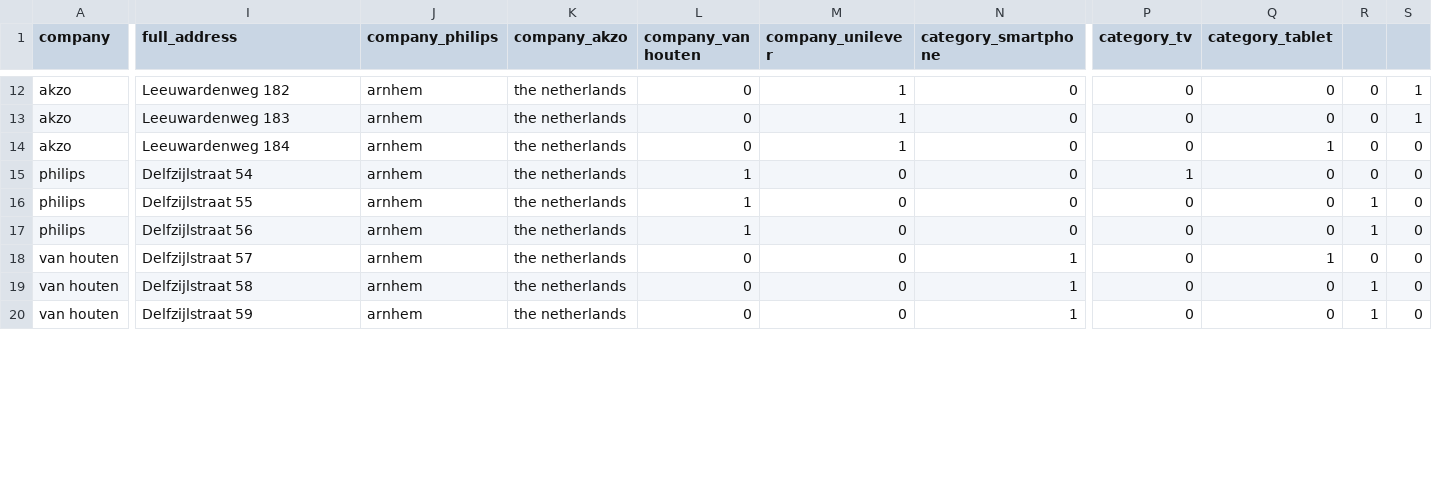
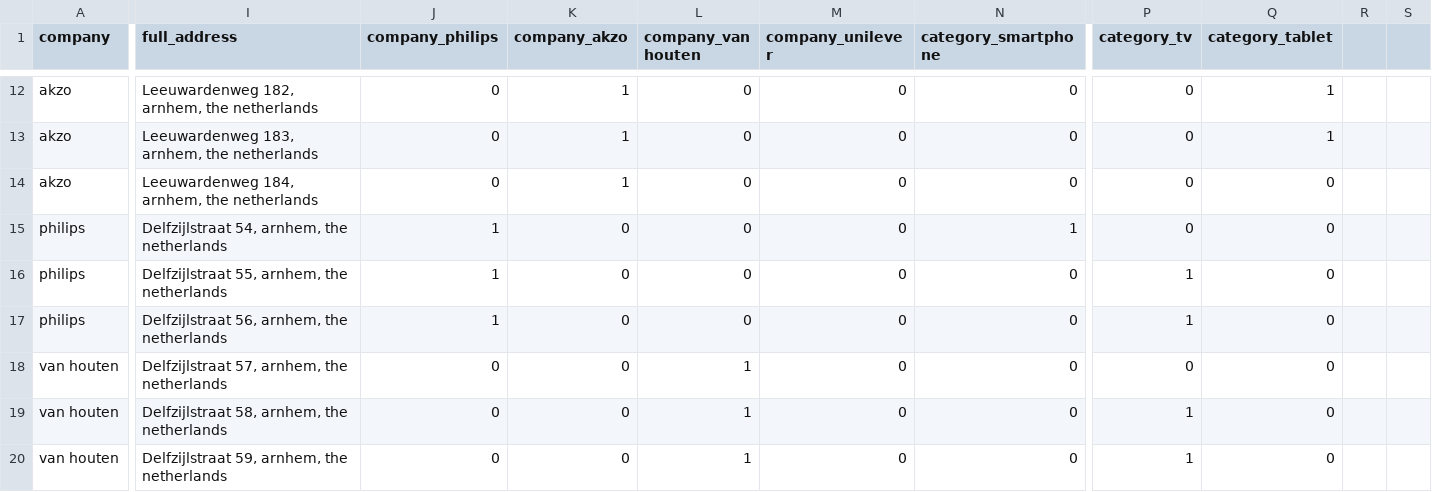
Before and after one commit to akoukoullis/Foundations-of-Data-Science---Data-Wrangling-Exercise-1---Basic-Data-Manipulation, a CSV file: refine_clean.csv, drawn as a sheet; only a part is shown, gaps mark what is left out; the diff covers the shown part only; the diff names each change by its address in the sheet, - before the commit and + after, or states it on an @@ line.

```diff
--- a/refine_clean.csv
+++ b/refine_clean.csv
-I12 (full_address): Leeuwardenweg 182
+I12 (full_address): Leeuwardenweg 182, arnhem, the netherlands
-J12:J14 (company_philips): arnhem
+J12:J14 (company_philips): 0
-K12:K14 (company_akzo): the netherlands
+K12:K14 (company_akzo): 1
-M12:M14 (company_unilever): 1
+M12:M14 (company_unilever): 0
-Q12:Q13 (category_tablet): 0
+Q12:Q13 (category_tablet): 1
-R12:R15: 0
+R12:R15: (empty)
-S12:S13: 1
+S12:S13: (empty)
-I13 (full_address): Leeuwardenweg 183
+I13 (full_address): Leeuwardenweg 183, arnhem, the netherlands
-I14 (full_address): Leeuwardenweg 184
+I14 (full_address): Leeuwardenweg 184, arnhem, the netherlands
-Q14 (category_tablet): 1
+Q14 (category_tablet): 0
-S14:S20: 0
+S14:S20: (empty)
-I15 (full_address): Delfzijlstraat 54
+I15 (full_address): Delfzijlstraat 54, arnhem, the netherlands
-J15:J17 (company_philips): arnhem
+J15:J17 (company_philips): 1
-K15:K20 (company_akzo): the netherlands
+K15:K20 (company_akzo): 0
-L15:L17 (company_van houten): 1
+L15:L17 (company_van houten): 0
-N15 (category_smartphone): 0
+N15 (category_smartphone): 1
-P15 (category_tv): 1
+P15 (category_tv): 0
-I16 (full_address): Delfzijlstraat 55
+I16 (full_address): Delfzijlstraat 55, arnhem, the netherlands
-P16:P17 (category_tv): 0
+P16:P17 (category_tv): 1
-R16:R17: 1
+R16:R17: (empty)
-I17 (full_address): Delfzijlstraat 56
+I17 (full_address): Delfzijlstraat 56, arnhem, the netherlands
-I18 (full_address): Delfzijlstraat 57
+I18 (full_address): Delfzijlstraat 57, arnhem, the netherlands
-J18:J20 (company_philips): arnhem
+J18:J20 (company_philips): 0
-L18:L20 (company_van houten): 0
+L18:L20 (company_van houten): 1
-N18:N20 (category_smartphone): 1
+N18:N20 (category_smartphone): 0
-Q18 (category_tablet): 1
+Q18 (category_tablet): 0
-R18: 0
+R18: (empty)
-I19 (full_address): Delfzijlstraat 58
+I19 (full_address): Delfzijlstraat 58, arnhem, the netherlands
-P19:P20 (category_tv): 0
+P19:P20 (category_tv): 1
-R19:R20: 1
+R19:R20: (empty)
-I20 (full_address): Delfzijlstraat 59
+I20 (full_address): Delfzijlstraat 59, arnhem, the netherlands
```
Also changed, not shown: 127 edited cells elsewhere in this file, 1 other file.
